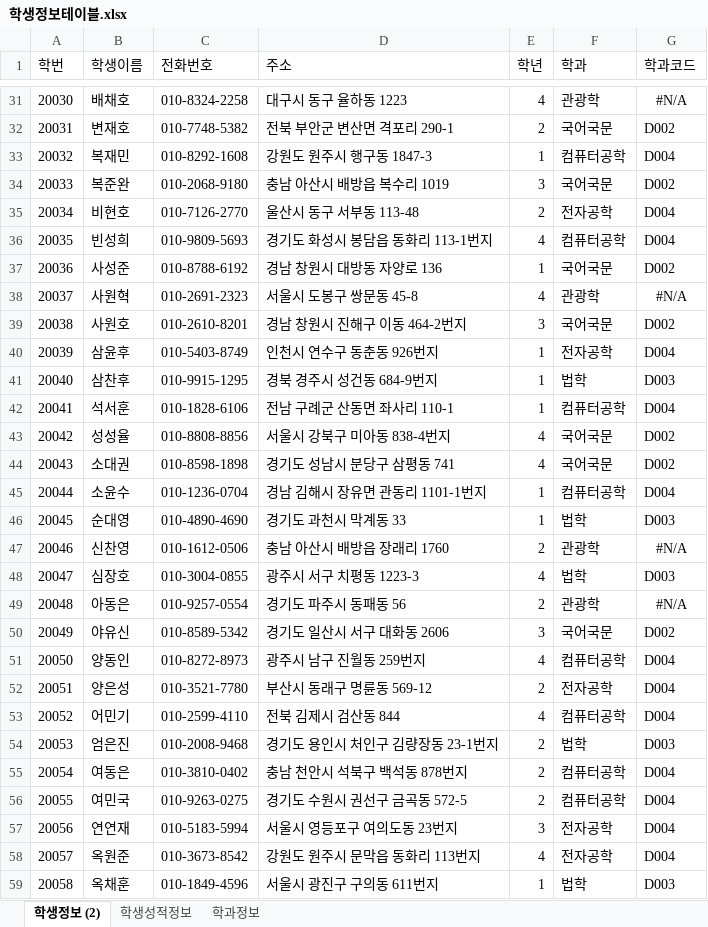
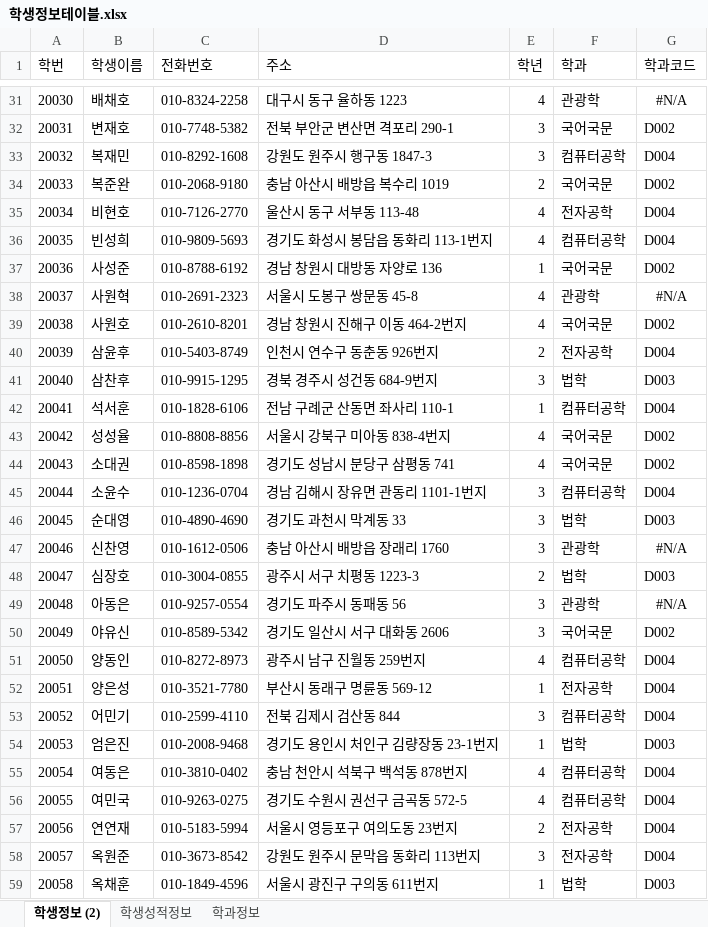
Before and after one commit to rlackdgml/Biz_506_2020_07_DBMS, an Excel workbook: 참고자료/학생정보테이블.xlsx, sheet 학생정보 (2), drawn as a sheet; only a part is shown, gaps mark what is left out; values as stored, in another font and other column widths than the file's, no borders; the diff covers the shown part only; the diff names each change by its address in the sheet, - before the commit and + after, or states it on an @@ line.

```diff
--- a/참고자료/학생정보테이블.xlsx (sheet 학생정보 (2))
+++ b/참고자료/학생정보테이블.xlsx (sheet 학생정보 (2))
-E32 (학년): 2
+E32 (학년): 3
-E33 (학년): 1
+E33 (학년): 3
-E34 (학년): 3
+E34 (학년): 2
-E35 (학년): 2
+E35 (학년): 4
-E39 (학년): 3
+E39 (학년): 4
-E40 (학년): 1
+E40 (학년): 2
-E41 (학년): 1
+E41 (학년): 3
-E45:E46 (학년): 1
+E45:E46 (학년): 3
-E47 (학년): 2
+E47 (학년): 3
-E48 (학년): 4
+E48 (학년): 2
-E49 (학년): 2
+E49 (학년): 3
-E52 (학년): 2
+E52 (학년): 1
-E53 (학년): 4
+E53 (학년): 3
-E54 (학년): 2
+E54 (학년): 1
-E55:E56 (학년): 2
+E55:E56 (학년): 4
-E57 (학년): 3
+E57 (학년): 2
-E58 (학년): 4
+E58 (학년): 3
```
Also changed, not shown: 52 edited cells elsewhere in this sheet, sheet 학생성적정보, sheet 학과정보, 4 other files.
